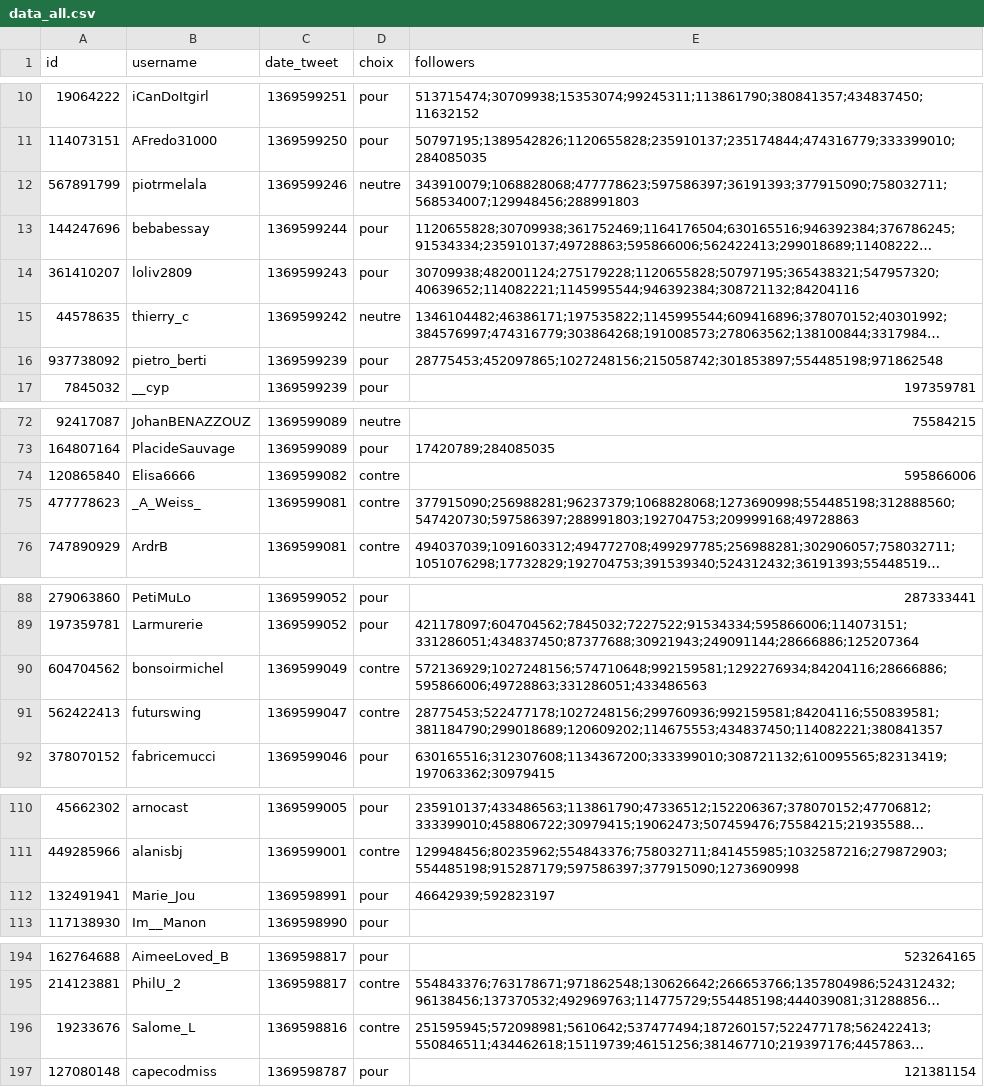
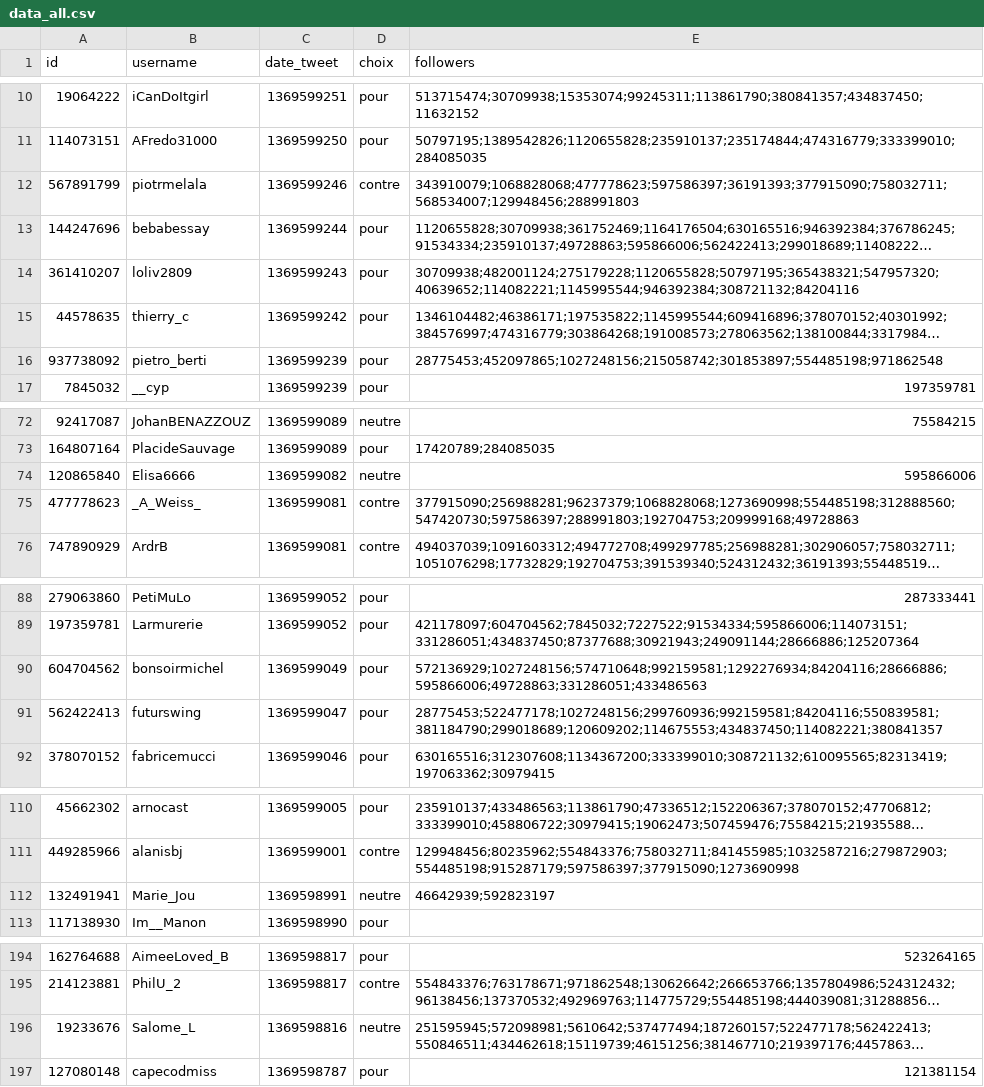
Before and after one commit to oddonaga/ic05_projet, a CSV file: abraham/data_all.csv, drawn as a sheet; only a part is shown, gaps mark what is left out; long unchanged cells end in …; the diff covers the shown part only; the diff names each change by its address in the sheet, - before the commit and + after, or states it on an @@ line.

```diff
--- a/abraham/data_all.csv
+++ b/abraham/data_all.csv
-D12 (choix): neutre
+D12 (choix): contre
-D15 (choix): neutre
+D15 (choix): pour
-D74 (choix): contre
+D74 (choix): neutre
-D90:D91 (choix): contre
+D90:D91 (choix): pour
-D112 (choix): pour
+D112 (choix): neutre
-D196 (choix): contre
+D196 (choix): neutre
```
Also changed, not shown: 5 edited cells elsewhere in this file, data.csv, 1 other file.
